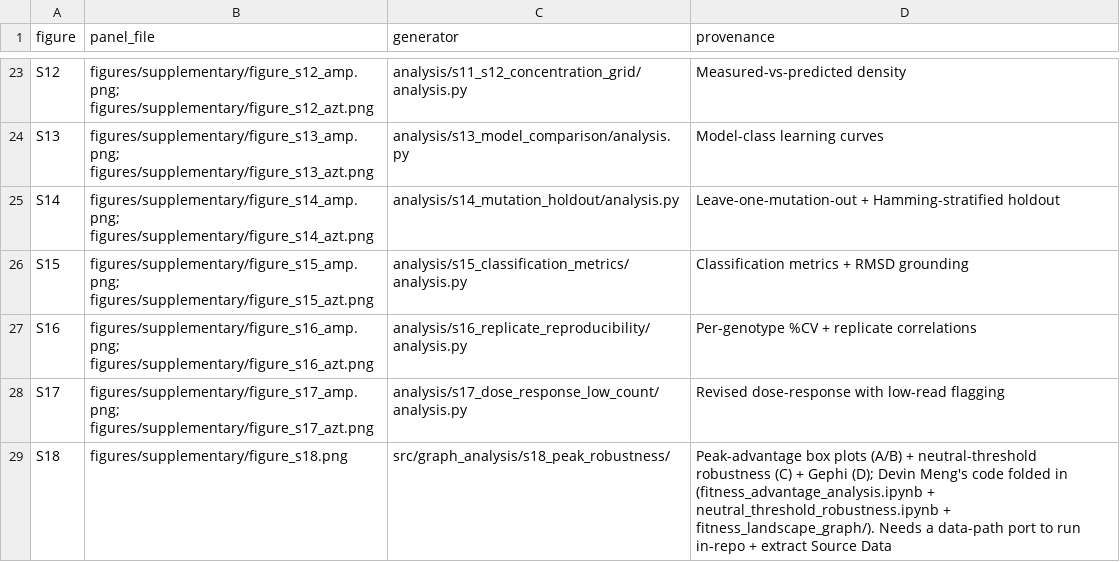
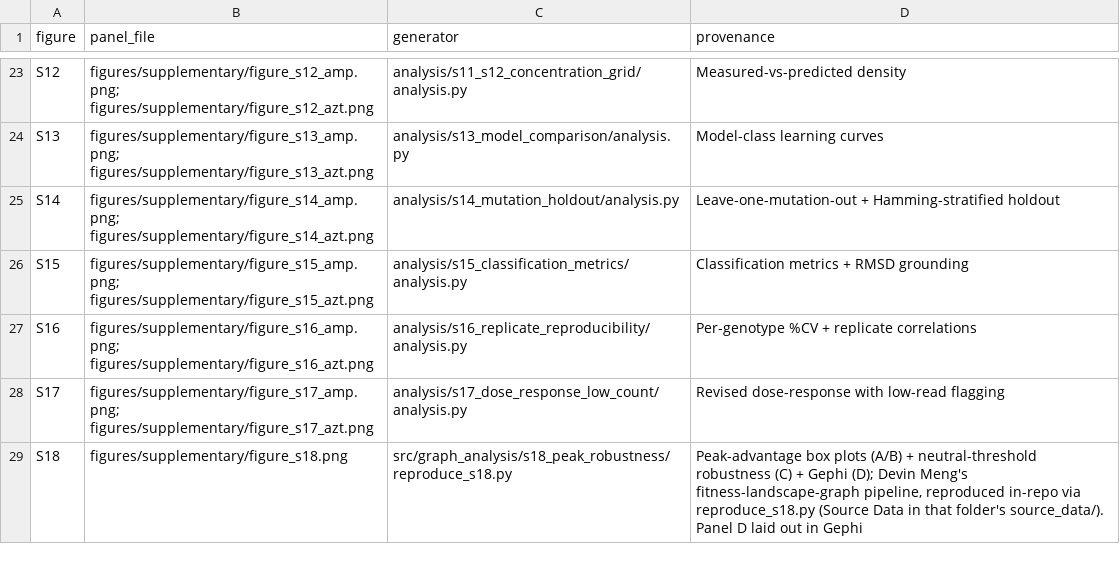
Before and after one commit to msadikyildiz/Gaszek_Yildiz_Meng_2025, a CSV file: figures/manifest.csv, drawn as a sheet; only a part is shown, gaps mark what is left out.

Commit message:
Reproduce Figure S18 in-repo; populate its Source Data
Port Devin Meng's fitness-landscape-graph pipeline to run on this repo's AUC data.
reproduce_s18.py builds per-concentration pair tables (a vectorized equivalent of
pair_table.get_mutant_pairs — his does ~4M per-pair-per-conc polars filters — verified
byte-equal to it on genotype subsets), runs the 248-graph neutral-threshold sweep via
build_graphs_parallel, and extracts S18C (neutral-threshold robustness matrix) and
S18A/B (AZT-12 and AZT-108 global-peak fitness advantage) with Meng's GraphAnalyzer and
FitnessAdvantageAnalyzer unchanged.

Verified against the published figure_s18.png: the S18C green/grey matrix matches
(conc 0/0.44/1.33 no peak; 4->19/31; 36->1/31; 108->16/31 with the 0.42->0.43 gap of
panel D; 324->21/31), and the AZT-12 / AZT-108 peak advantages peak at ~1.5 and ~2.35 at
their concentrations, matching panels A and B.

S18 Source Data (box statistics per concentration x neighbour distance + peak-group
genotype lists) committed under the module's source_data/; S18 un-stubbed in
build_source_data.py (18 populated sheets now; Fig 6 the only remaining contributor-gated
sheet). Add plotly (graph_analyzer dependency) + re-lock.

```diff
--- a/figures/manifest.csv
+++ b/figures/manifest.csv
@@ -28,2 +28,2 @@ S16,figures/supplementary/figure_s16_amp.png; figures/supplementary/figure_s16_a
 S17,figures/supplementary/figure_s17_amp.png; figures/supplementary/figure_s17_azt.png,analysis/s17_dose_response_low_count/analysis.py,Revised dose-response with low-read flagging
-S18,figures/supplementary/figure_s18.png,src/graph_analysis/s18_peak_robustness/,"Peak-advantage box plots (A/B) + neutral-threshold robustness (C) + Gephi (D); Devin Meng's code folded in (fitness_advantage_analysis.ipynb + neutral_threshold_robustness.ipynb + fitness_landscape_graph/). Needs a data-path port to run in-repo + extract Source Data"
+S18,figures/supplementary/figure_s18.png,src/graph_analysis/s18_peak_robustness/reproduce_s18.py,"Peak-advantage box plots (A/B) + neutral-threshold robustness (C) + Gephi (D); Devin Meng's fitness-landscape-graph pipeline, reproduced in-repo via reproduce_s18.py (Source Data in that folder's source_data/). Panel D laid out in Gephi"
```
Also changed, not shown: 12 other files.
